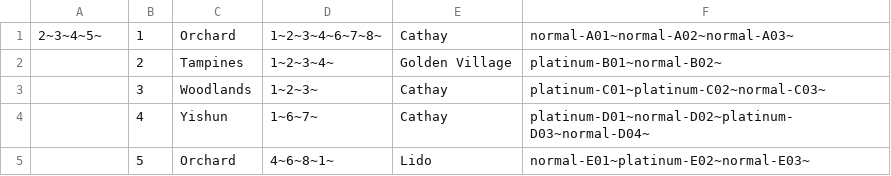
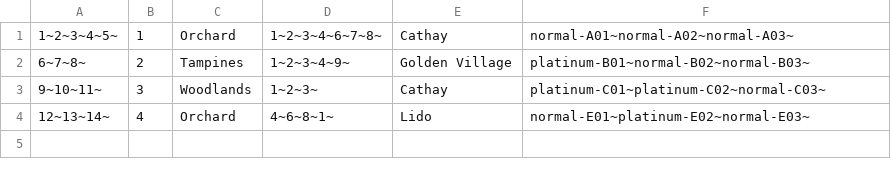
Before and after one commit to henryhrlim/moblima, a CSV file: src/data/Cineplex.csv, drawn as a sheet.

```diff
--- a/src/data/Cineplex.csv
+++ b/src/data/Cineplex.csv
@@ -1,5 +1,4 @@
-"2~3~4~5~",1,Orchard,"1~2~3~4~6~7~8~",Cathay,"normal-A01~normal-A02~normal-A03~"
-"",2,Tampines,"1~2~3~4~",Golden Village,"platinum-B01~normal-B02~"
-"",3,Woodlands,"1~2~3~",Cathay,"platinum-C01~platinum-C02~normal-C03~"
-"",4,Yishun,"1~6~7~",Cathay,"platinum-D01~normal-D02~platinum-D03~normal-D04~"
-"",5,Orchard,"4~6~8~1~",Lido,"normal-E01~platinum-E02~normal-E03~"
+"1~2~3~4~5~",1,Orchard,"1~2~3~4~6~7~8~",Cathay,"normal-A01~normal-A02~normal-A03~"
+"6~7~8~",2,Tampines,"1~2~3~4~9~",Golden Village,"platinum-B01~normal-B02~normal-B03~"
+"9~10~11~",3,Woodlands,"1~2~3~",Cathay,"platinum-C01~platinum-C02~normal-C03~"
+"12~13~14~",4,Orchard,"4~6~8~1~",Lido,"normal-E01~platinum-E02~normal-E03~"
```
Also changed, not shown: src/data/Movie.csv, 4 other files.
